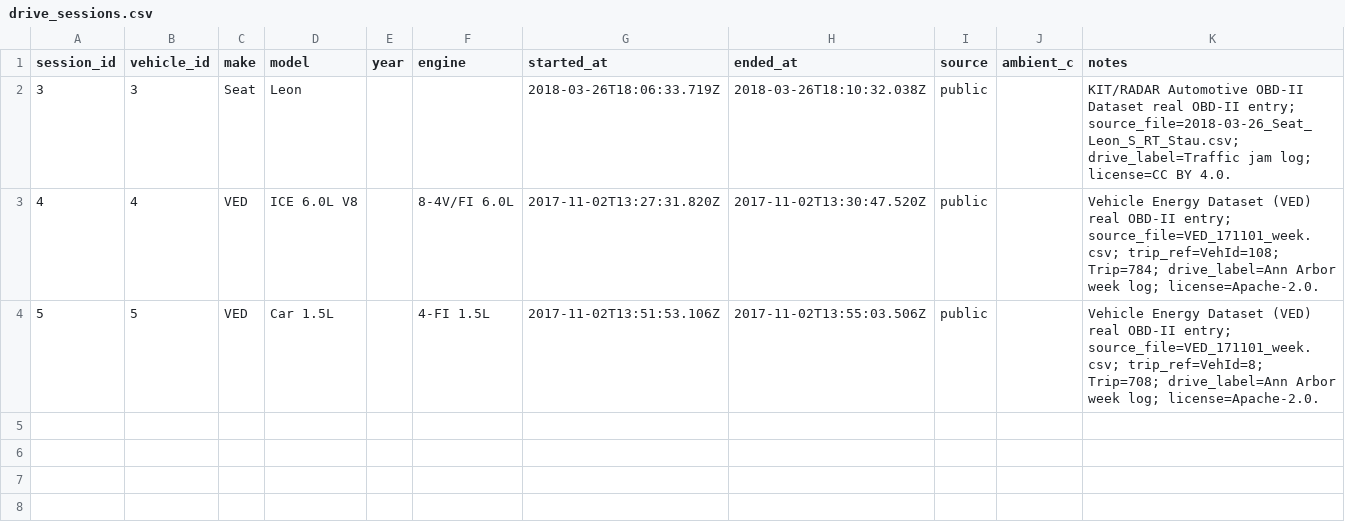
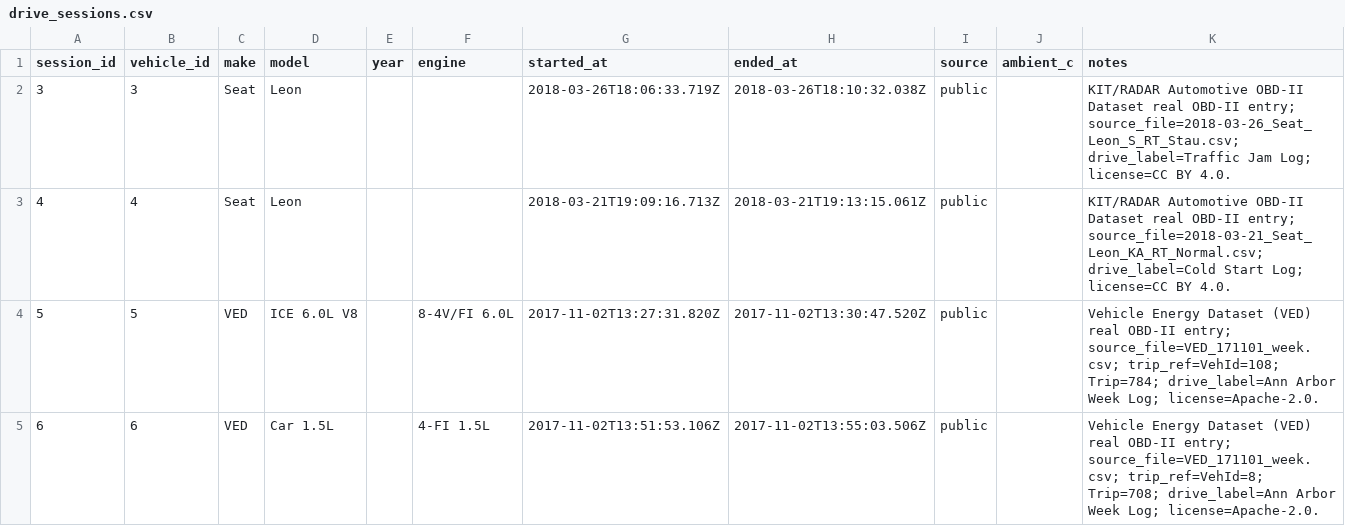
Before and after one commit to uhchi-actual/corvus, a CSV file: powerbi/export/drive_sessions.csv, drawn as a sheet.

```diff
--- a/powerbi/export/drive_sessions.csv
+++ b/powerbi/export/drive_sessions.csv
@@ -1,4 +1,5 @@
 session_id,vehicle_id,make,model,year,engine,started_at,ended_at,source,ambient_c,notes
-3,3,Seat,Leon,,,2018-03-26T18:06:33.719Z,2018-03-26T18:10:32.038Z,public,,KIT/RADAR Automotive OBD-II Dataset real OBD-II entry; source_file=2018-03-26_Seat_Leon_S_RT_Stau.csv; drive_label=Traffic jam log; license=CC BY 4.0.
-4,4,VED,ICE 6.0L V8,,8-4V/FI 6.0L,2017-11-02T13:27:31.820Z,2017-11-02T13:30:47.520Z,public,,Vehicle Energy Dataset (VED) real OBD-II entry; source_file=VED_171101_week.csv; trip_ref=VehId=108; Trip=784; drive_label=Ann Arbor week log; license=Apache-2.0.
-5,5,VED,Car 1.5L,,4-FI 1.5L,2017-11-02T13:51:53.106Z,2017-11-02T13:55:03.506Z,public,,Vehicle Energy Dataset (VED) real OBD-II entry; source_file=VED_171101_week.csv; trip_ref=VehId=8; Trip=708; drive_label=Ann Arbor week log; license=Apache-2.0.
+3,3,Seat,Leon,,,2018-03-26T18:06:33.719Z,2018-03-26T18:10:32.038Z,public,,KIT/RADAR Automotive OBD-II Dataset real OBD-II entry; source_file=2018-03-26_Seat_Leon_S_RT_Stau.csv; drive_label=Traffic Jam Log; license=CC BY 4.0.
+4,4,Seat,Leon,,,2018-03-21T19:09:16.713Z,2018-03-21T19:13:15.061Z,public,,KIT/RADAR Automotive OBD-II Dataset real OBD-II entry; source_file=2018-03-21_Seat_Leon_KA_RT_Normal.csv; drive_label=Cold Start Log; license=CC BY 4.0.
+5,5,VED,ICE 6.0L V8,,8-4V/FI 6.0L,2017-11-02T13:27:31.820Z,2017-11-02T13:30:47.520Z,public,,Vehicle Energy Dataset (VED) real OBD-II entry; source_file=VED_171101_week.csv; trip_ref=VehId=108; Trip=784; drive_label=Ann Arbor Week Log; license=Apache-2.0.
+6,6,VED,Car 1.5L,,4-FI 1.5L,2017-11-02T13:51:53.106Z,2017-11-02T13:55:03.506Z,public,,Vehicle Energy Dataset (VED) real OBD-II entry; source_file=VED_171101_week.csv; trip_ref=VehId=8; Trip=708; drive_label=Ann Arbor Week Log; license=Apache-2.0.
```
Also changed, not shown: powerbi/export/baselines.csv, powerbi/export/health_scores.csv, 24 other files.
